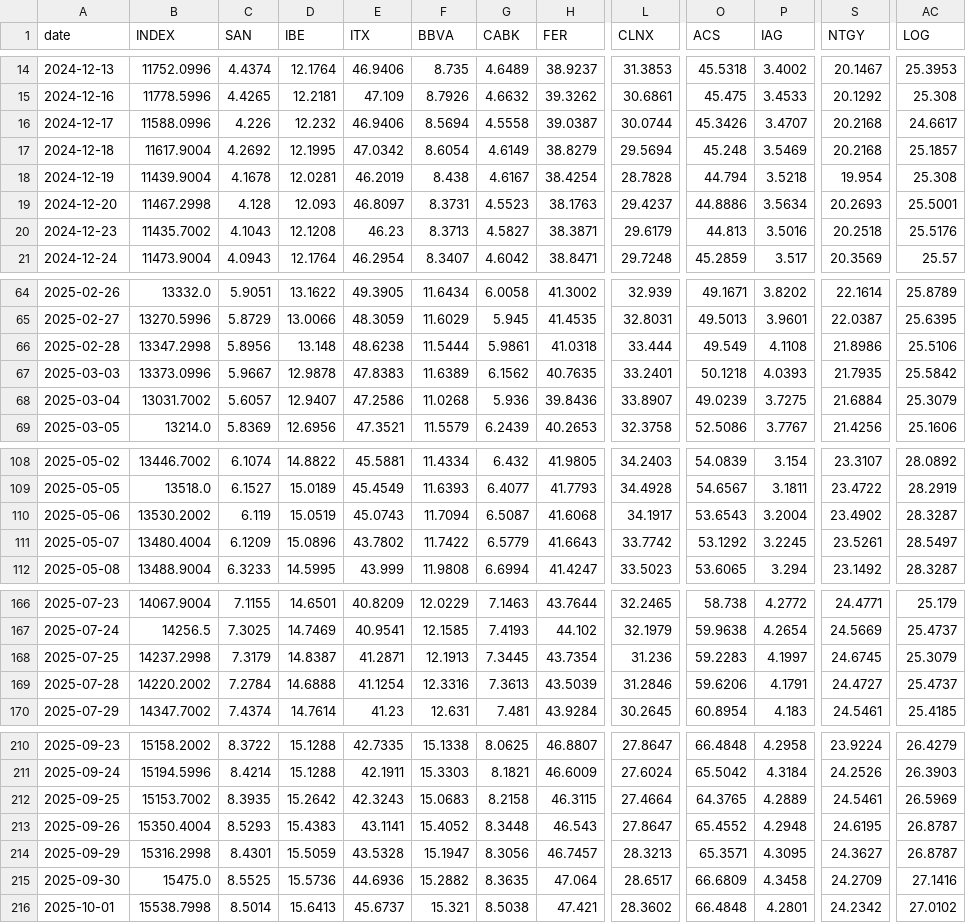
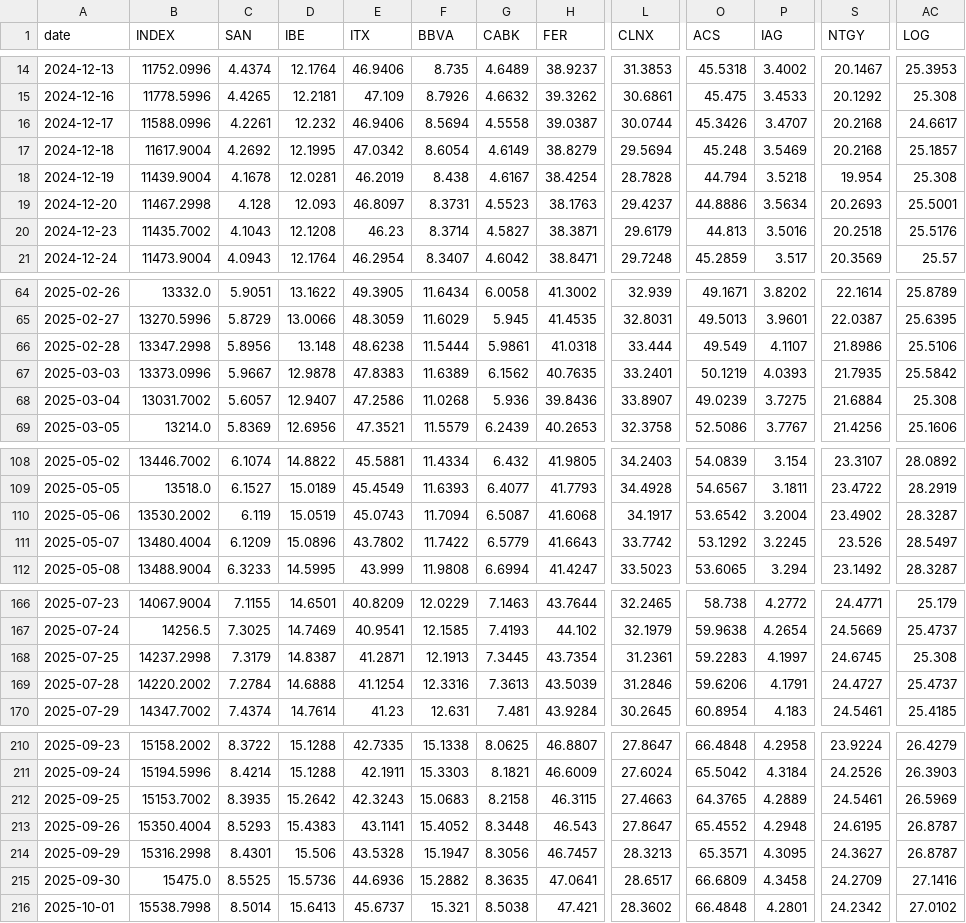
Before and after one commit to VerJokiel/FRANKFURT08, a CSV file: data/markets/ibex35_prices.csv, drawn as a sheet; only a part is shown, gaps mark what is left out; the diff covers the shown part only; the diff names each change by its address in the sheet, - before the commit and + after, or states it on an @@ line.

```diff
--- a/data/markets/ibex35_prices.csv
+++ b/data/markets/ibex35_prices.csv
-C16 (SAN): 4.226
+C16 (SAN): 4.2261
-F20 (BBVA): 8.3713
+F20 (BBVA): 8.3714
-P66 (IAG): 4.1108
+P66 (IAG): 4.1107
-O67 (ACS): 50.1218
+O67 (ACS): 50.1219
-AC68 (LOG): 25.3079
+AC68 (LOG): 25.308
-O110 (ACS): 53.6543
+O110 (ACS): 53.6542
-S111 (NTGY): 23.5261
+S111 (NTGY): 23.526
-L168 (CLNX): 31.236
+L168 (CLNX): 31.2361
-AC168 (LOG): 25.3079
+AC168 (LOG): 25.308
-L212 (CLNX): 27.4664
+L212 (CLNX): 27.4663
-D214 (IBE): 15.5059
+D214 (IBE): 15.506
-H215 (FER): 47.064
+H215 (FER): 47.0641
```
Also changed, not shown: 1 added row and 22 edited cells elsewhere in this file, data/markets/cac40_prices.csv, data/markets/ftse100_prices.csv, 7 other files.
